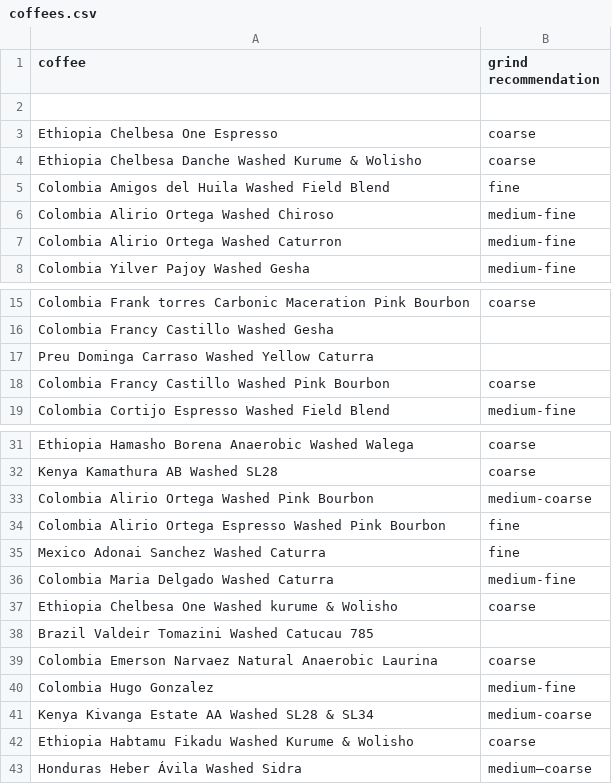
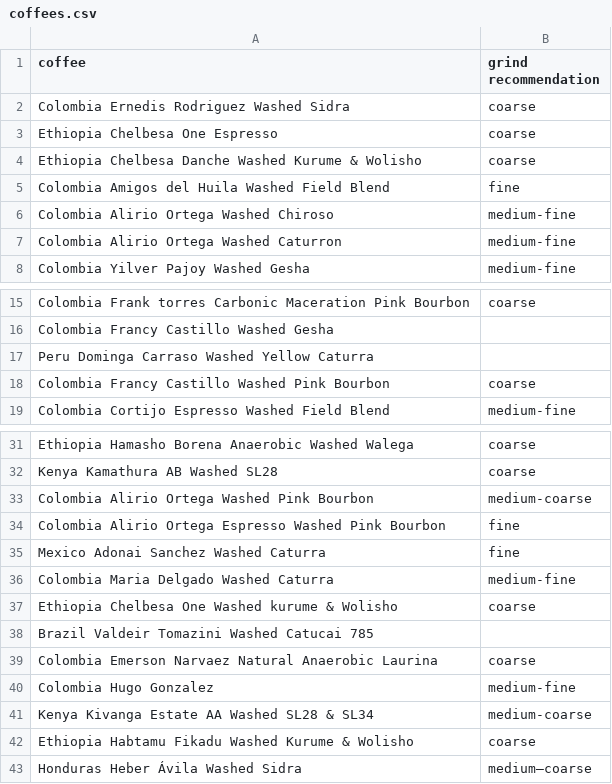
Before and after one commit to SubtextAl/subtext-data, a CSV file: docs/coffees.csv, drawn as a sheet; only a part is shown, gaps mark what is left out.

Commit message:
Update coffees.csv

```diff
--- a/docs/coffees.csv
+++ b/docs/coffees.csv
@@ -1,3 +1,3 @@
 coffee, grind recommendation
-
+Colombia Ernedis Rodriguez Washed Sidra,coarse
 Ethiopia Chelbesa One Espresso,coarse
@@ -16,3 +16,3 @@ Colombia Frank torres Carbonic Maceration Pink Bourbon,coarse
 Colombia Francy Castillo Washed Gesha,
-Preu Dominga Carraso Washed Yellow Caturra,
+Peru Dominga Carraso Washed Yellow Caturra,
 Colombia Francy Castillo Washed Pink Bourbon,coarse
@@ -37,3 +37,3 @@ Colombia Maria Delgado Washed Caturra,medium-fine
 Ethiopia Chelbesa One Washed kurume & Wolisho,coarse
-Brazil Valdeir Tomazini Washed Catucau 785,
+Brazil Valdeir Tomazini Washed Catucai 785,
 Colombia Emerson Narvaez Natural Anaerobic Laurina,coarse
```
